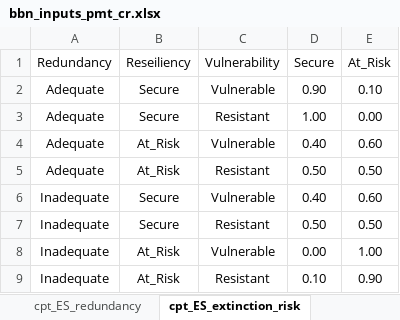
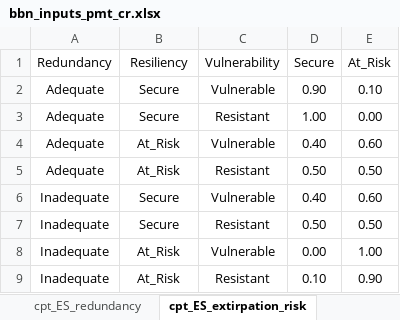
Before and after one commit to Midsized-Rivers/Piebald-Madtom-Bayesian-belief-network, an Excel workbook: bbn_inputs_pmt_cr.xlsx, sheet cpt_ES_extirpation_risk, drawn as a sheet; values as stored, in another font and other column widths than the file's, no borders; the diff names each change by its address in the sheet, - before the commit and + after, or states it on an @@ line.

```diff
--- a/bbn_inputs_pmt_cr.xlsx (sheet cpt_ES_extirpation_risk)
+++ b/bbn_inputs_pmt_cr.xlsx (sheet cpt_ES_extirpation_risk)
-sheet tab: cpt_ES_extinction_risk
+sheet tab: cpt_ES_extirpation_risk
-B1: Reseiliency
+B1: Resiliency
```
Also changed, not shown: sheet parent_priors, sheet observed_resiliency, sheet cpt_pop_resiliency, sheet cpt_species_vulnerability, sheet cpt_population_strength, other sheet tabs.
